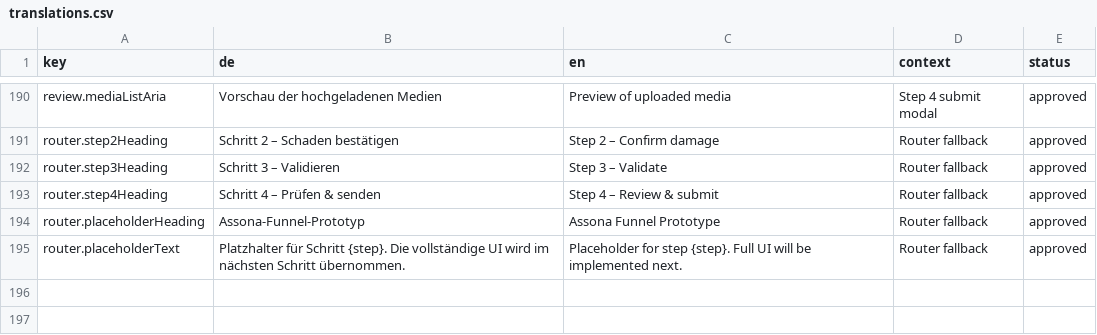
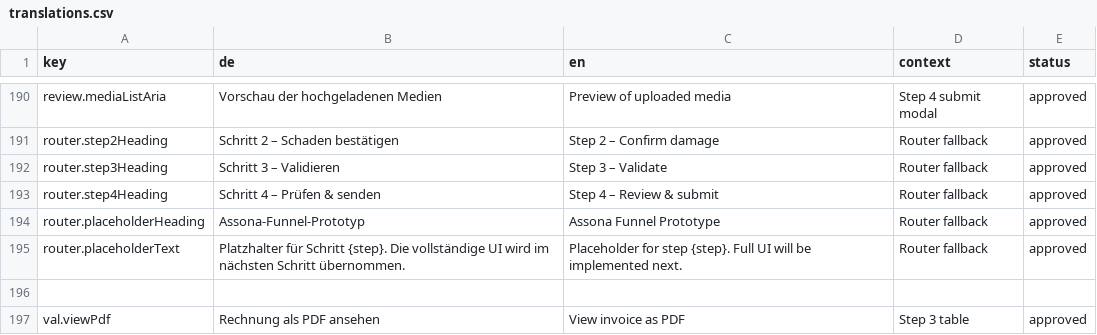
Before and after one commit to medinous/assona-claims-funnel-prototype, a CSV file: locales/translations.csv, drawn as a sheet; only a part is shown, gaps mark what is left out; the diff names each change by its address in the sheet, - before the commit and + after, or states it on an @@ line.

Commit message:
Update in Validation Step page
Created a new layout with table view

```diff
--- a/locales/translations.csv
+++ b/locales/translations.csv
+row 196: (empty)
+row 197: val.viewPdf | Rechnung als PDF ansehen | View invoice as PDF | Step 3 table | approved
```
Also changed, not shown: 6 other files.
